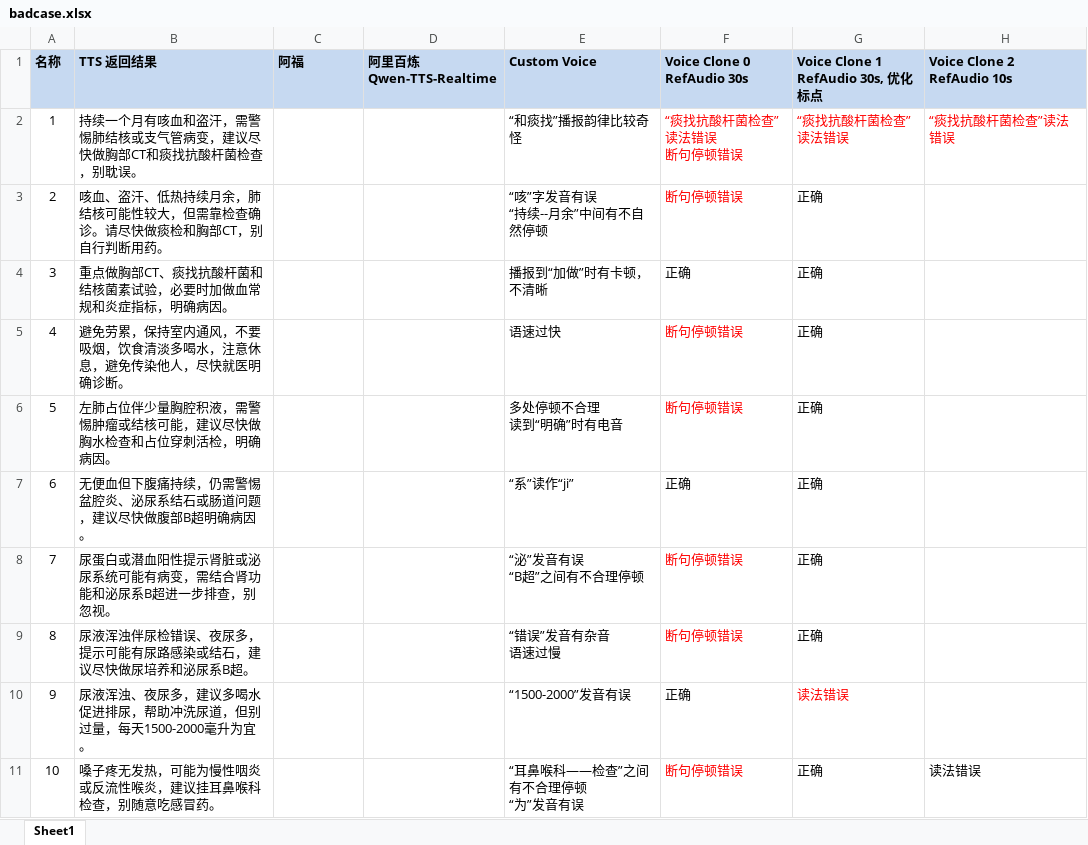
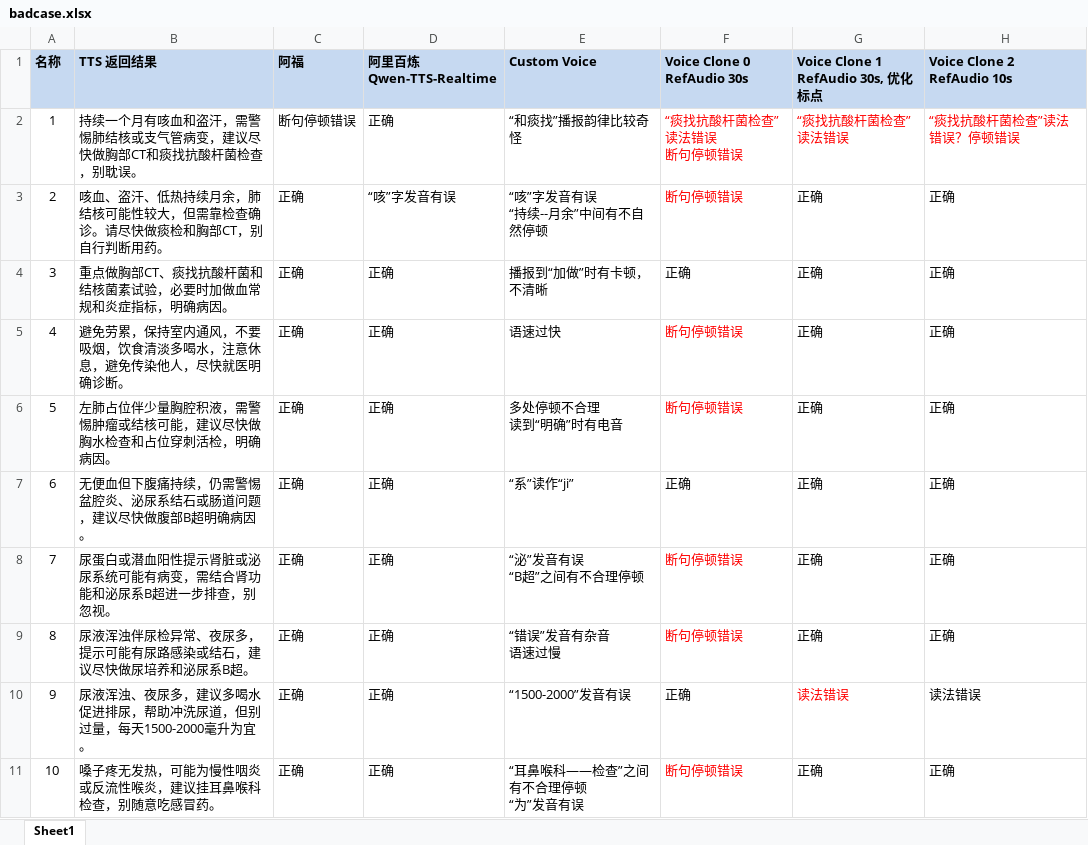
Before and after one commit to chenwen0516/transport, an Excel workbook: badcase.xlsx, sheet Sheet1, drawn as a sheet; only a part is shown; values as stored, in another font and other column widths than the file's, no borders; the diff covers the shown part only; the diff names each change by its address in the sheet, - before the commit and + after, or states it on an @@ line.

Commit message:
Add files via upload

```diff
--- a/badcase.xlsx (sheet Sheet1)
+++ b/badcase.xlsx (sheet Sheet1)
-C2 (阿福): (empty)
+C2 (阿福): 断句停顿错误
-D2 (阿里百炼 Qwen-TTS-Realtime): (empty)
+D2 (阿里百炼 Qwen-TTS-Realtime): 正确
-H2 (Voice Clone 2 RefAudio 10s): “痰找抗酸杆菌检查”读法错误
+H2 (Voice Clone 2 RefAudio 10s): “痰找抗酸杆菌检查”读法错误？停顿错误
-C3:C11 (阿福): (empty)
+C3:C11 (阿福): 正确
-D3 (阿里百炼 Qwen-TTS-Realtime): (empty)
+D3 (阿里百炼 Qwen-TTS-Realtime): “咳”字发音有误
-H3:H9 (Voice Clone 2 RefAudio 10s): (empty)
+H3:H9 (Voice Clone 2 RefAudio 10s): 正确
-D4:D11 (阿里百炼 Qwen-TTS-Realtime): (empty)
+D4:D11 (阿里百炼 Qwen-TTS-Realtime): 正确
-B9 (TTS 返回结果): 尿液浑浊伴尿检错误、夜尿多，提示可能有尿路感染或结石，建议尽快做尿培养和泌尿系B超。
+B9 (TTS 返回结果): 尿液浑浊伴尿检异常、夜尿多，提示可能有尿路感染或结石，建议尽快做尿培养和泌尿系B超。
-H10 (Voice Clone 2 RefAudio 10s): (empty)
+H10 (Voice Clone 2 RefAudio 10s): 读法错误
-H11 (Voice Clone 2 RefAudio 10s): 读法错误
+H11 (Voice Clone 2 RefAudio 10s): 正确
```
Also changed, not shown: 31 edited cells elsewhere in this sheet.
